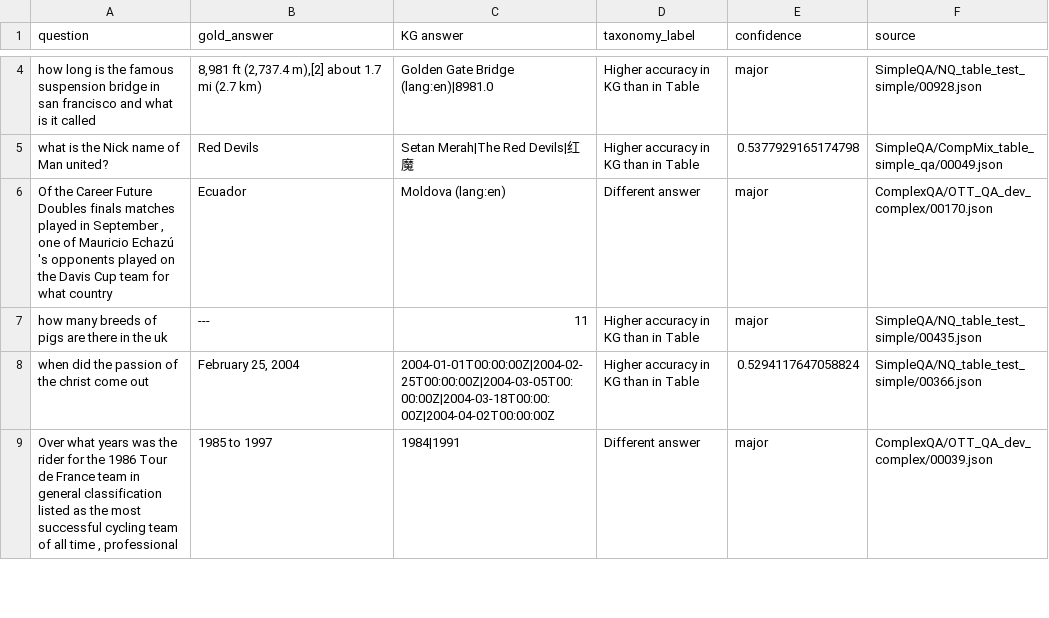
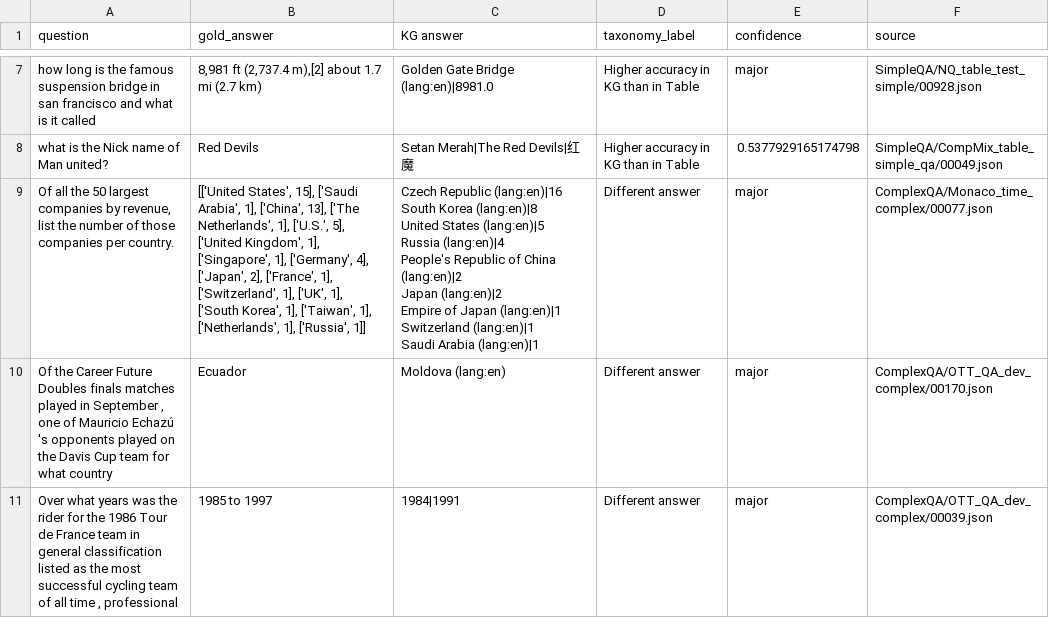
Before and after one commit to Bluebear77/SPARQL-TableQA, a CSV file: Annotation/annotation_cases_235B_second10_inconsistent.csv, drawn as a sheet; only a part is shown, gaps mark what is left out; removed rows and columns are numbered as before the commit, all else as after; ↵ is a line break in a cell; the diff covers the shown part only; the diff names each change by its address in the sheet, - before the commit and + after, or states it on an @@ line.

```diff
--- a/Annotation/annotation_cases_235B_second10_inconsistent.csv
+++ b/Annotation/annotation_cases_235B_second10_inconsistent.csv
+row 9: Of all the 50 largest companies by revenue, list the number of those companies per country. | [['United States', 15], ['Saudi Arabia', 1], ['China', 13], ['The Netherlands', 1], ['U.S.', 5], ['United Kingdom', 1], ['Singapore', 1], ['Germany', 4], ['Japan', 2], ['France', 1], ['Switzerland', 1], ['UK', 1], ['South Korea', 1], ['Taiwan', 1], ['Netherlands', 1], ['Russia', 1]] | Czech Republic (lang:en)|16 ↵ South Korea (lang:en)|8 ↵ United States (lang:en)|5 ↵ Russia (lang:en)|4 ↵ People's Republic of China (lang:en)|2 ↵ Japan (lang:en)|2 ↵ Empire of Japan (lang:en)|1 ↵ Switzerland (lang:en)|1 ↵ Saudi Arabia (lang:en)|1 | Different answer | major | ComplexQA/Monaco_time_complex/00077.json
-row 7: how many breeds of pigs are there in the uk | --- | 11 | Higher accuracy in KG than in Table | major | SimpleQA/NQ_table_test_simple/00435.json
-row 8: when did the passion of the christ come out | February 25, 2004 | 2004-01-01T00:00:00Z|2004-02-25T00:00:00Z|2004-03-05T00:00:00Z|2004-03-18T00:00:00Z|2004-04-02T00:00:00Z | Higher accuracy in KG than in Table | 0.5294117647058824 | SimpleQA/NQ_table_test_simple/00366.json
```
Also changed, not shown: 3 added rows, 2 removed rows and 4 edited cells elsewhere in this file, 3 other files.
